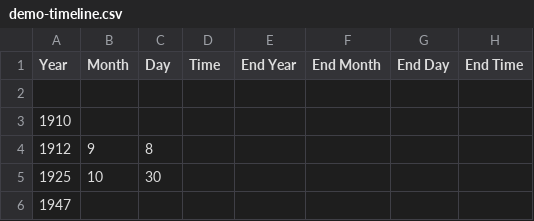
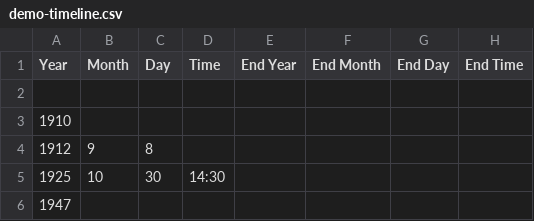
Before and after one commit to thecdil/timelinejs-template, a CSV file: _data/demo-timeline.csv, drawn as a sheet; only a part is shown; the diff names each change by its address in the sheet, - before the commit and + after, or states it on an @@ line.

Commit message:
implement Time column in CSV timeline

```diff
--- a/_data/demo-timeline.csv
+++ b/_data/demo-timeline.csv
-D5 (Time): (empty)
+D5 (Time): 14:30
```
Also changed, not shown: 2 other files.
